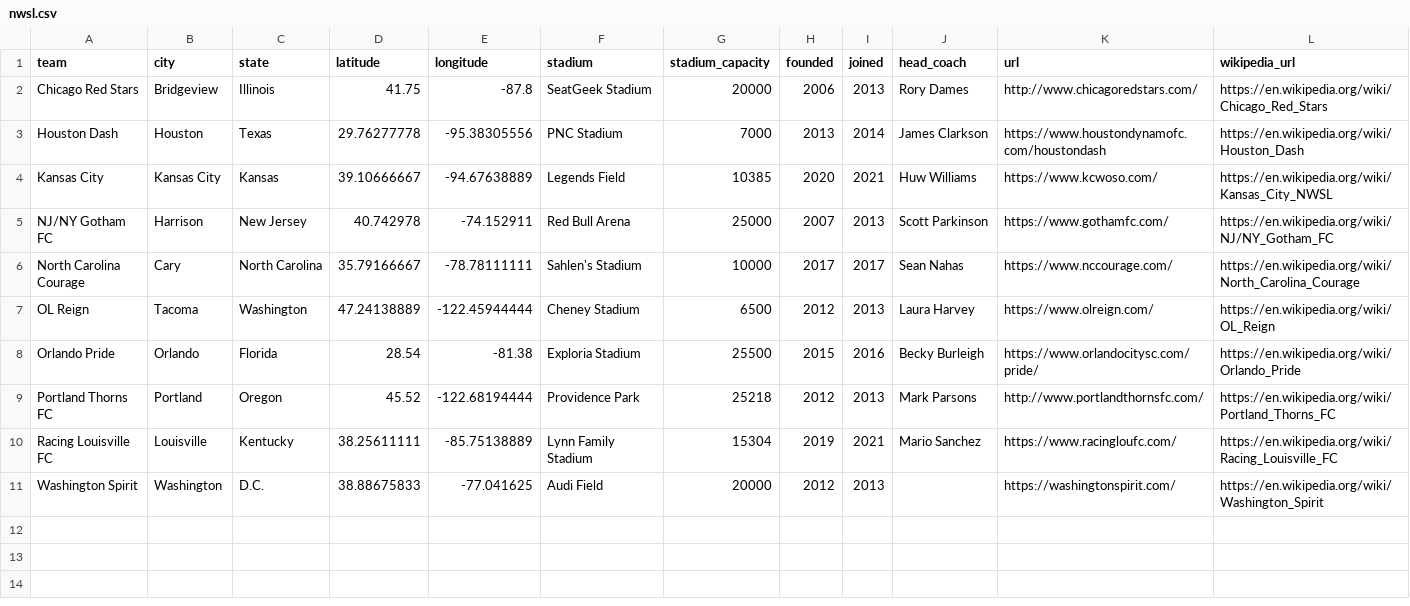
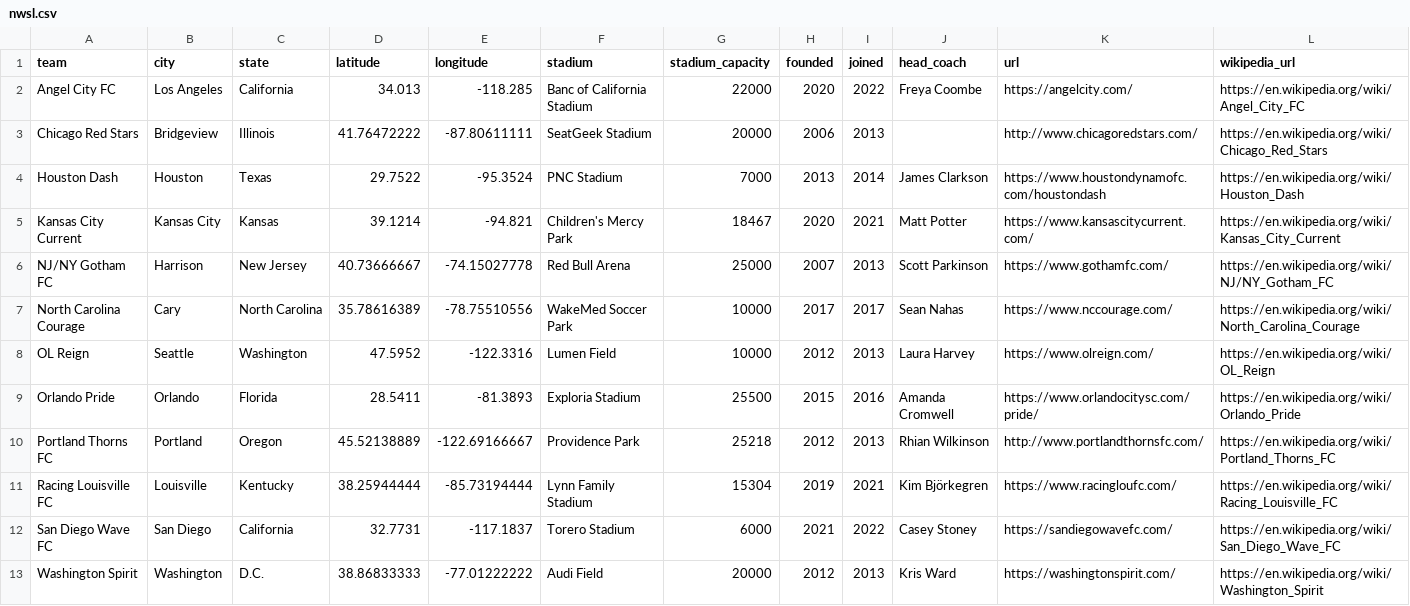
Before and after one commit to aaronrahman326/usa-soccer, a CSV file: nwsl.csv, drawn as a sheet; only a part is shown; removed rows and columns are numbered as before the commit, all else as after; rows hold the shown columns only; the diff names each change by its address in the sheet, - before the commit and + after, or states it on an @@ line.

```diff
--- a/nwsl.csv
+++ b/nwsl.csv
+row 2: Angel City FC | Los Angeles | California | 34.013 | -118.285 | Banc of California Stadium | 22000 | 2020 | 2022 | Freya Coombe | https://angelcity.com/ | https://en.wikipedia.org/wiki/Angel_City_FC
-D3 (latitude): 41.75
+D3 (latitude): 41.76472222
-E3 (longitude): -87.8
+E3 (longitude): -87.80611111
-J3 (head_coach): Rory Dames
+J3 (head_coach): (empty)
-D4 (latitude): 29.76277778
+D4 (latitude): 29.7522
-E4 (longitude): -95.38305556
+E4 (longitude): -95.3524
-row 4: Kansas City | Kansas City | Kansas | 39.10666667 | -94.67638889 | Legends Field | 10385 | 2020 | 2021 | Huw Williams | https://www.kcwoso.com/ | https://en.wikipedia.org/wiki/Kansas_City_NWSL
+row 5: Kansas City Current | Kansas City | Kansas | 39.1214 | -94.821 | Children's Mercy Park | 18467 | 2020 | 2021 | Matt Potter | https://www.kansascitycurrent.com/ | https://en.wikipedia.org/wiki/Kansas_City_Current
-D6 (latitude): 40.742978
+D6 (latitude): 40.73666667
-E6 (longitude): -74.152911
+E6 (longitude): -74.15027778
-D7 (latitude): 35.79166667
+D7 (latitude): 35.78616389
-E7 (longitude): -78.78111111
+E7 (longitude): -78.75510556
-F7 (stadium): Sahlen's Stadium
+F7 (stadium): WakeMed Soccer Park
-B8 (city): Tacoma
+B8 (city): Seattle
-D8 (latitude): 47.24138889
+D8 (latitude): 47.5952
-E8 (longitude): -122.45944444
+E8 (longitude): -122.3316
-F8 (stadium): Cheney Stadium
+F8 (stadium): Lumen Field
-G8 (stadium_capacity): 6500
+G8 (stadium_capacity): 10000
-D9 (latitude): 28.54
+D9 (latitude): 28.5411
-E9 (longitude): -81.38
+E9 (longitude): -81.3893
-J9 (head_coach): Becky Burleigh
+J9 (head_coach): Amanda Cromwell
-D10 (latitude): 45.52
+D10 (latitude): 45.52138889
-E10 (longitude): -122.68194444
+E10 (longitude): -122.69166667
-J10 (head_coach): Mark Parsons
+J10 (head_coach): Rhian Wilkinson
-D11 (latitude): 38.25611111
+D11 (latitude): 38.25944444
-E11 (longitude): -85.75138889
+E11 (longitude): -85.73194444
-J11 (head_coach): Mario Sanchez
+J11 (head_coach): Kim Björkegren
+row 12: San Diego Wave FC | San Diego | California | 32.7731 | -117.1837 | Torero Stadium | 6000 | 2021 | 2022 | Casey Stoney | https://sandiegowavefc.com/ | https://en.wikipedia.org/wiki/San_Diego_Wave_FC
-D13 (latitude): 38.88675833
+D13 (latitude): 38.86833333
-E13 (longitude): -77.041625
+E13 (longitude): -77.01222222
-J13 (head_coach): (empty)
+J13 (head_coach): Kris Ward
```
Also changed, not shown: mls.csv, usl.csv, 2 other files.
